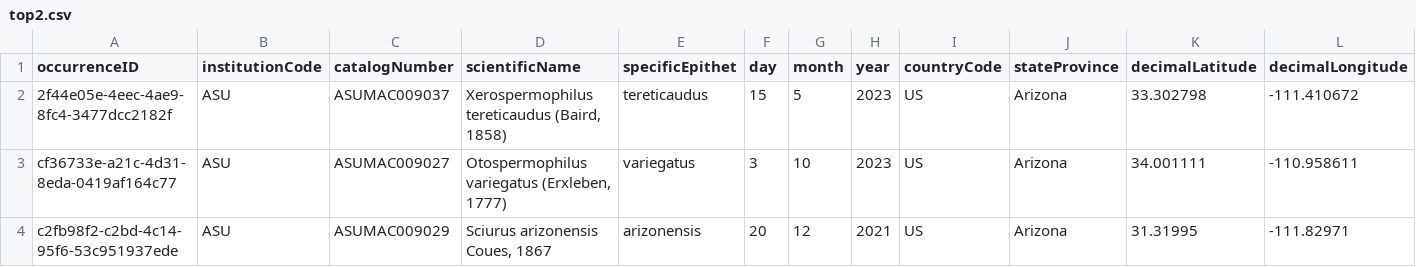
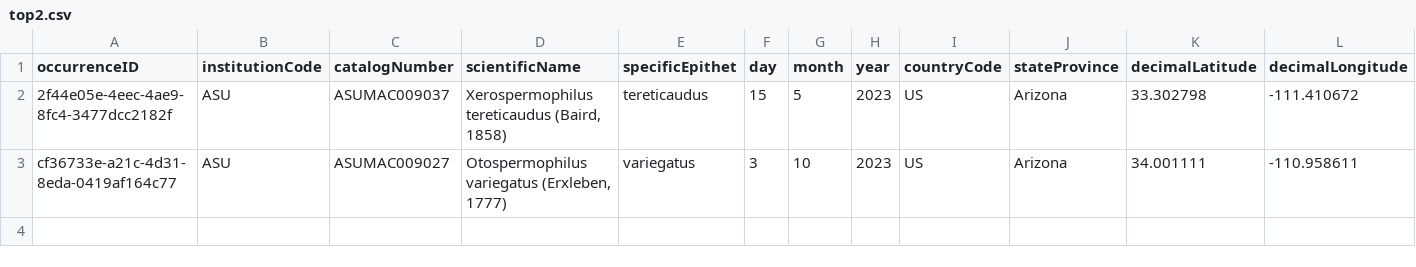
Before and after one commit to ranges-network/trait-schema, a CSV file: src/test-linkml/top2.csv, drawn as a sheet; only a part is shown; rows hold the shown columns only; the diff names each change by its address in the sheet, - before the commit and + after, or states it on an @@ line.

Commit message:
fix bugs in data and test schema

```diff
--- a/src/test-linkml/top2.csv
+++ b/src/test-linkml/top2.csv
-row 4: c2fb98f2-c2bd-4c14-95f6-53c951937ede | ASU | ASUMAC009029 | Sciurus arizonensis Coues, 1867 | arizonensis | 20 | 12 | 2021 | US | Arizona | 31.31995 | -111.82971
```
Also changed, not shown: src/test-linkml/ASUoccurrence-reduced-100.csv, 1 other file.
